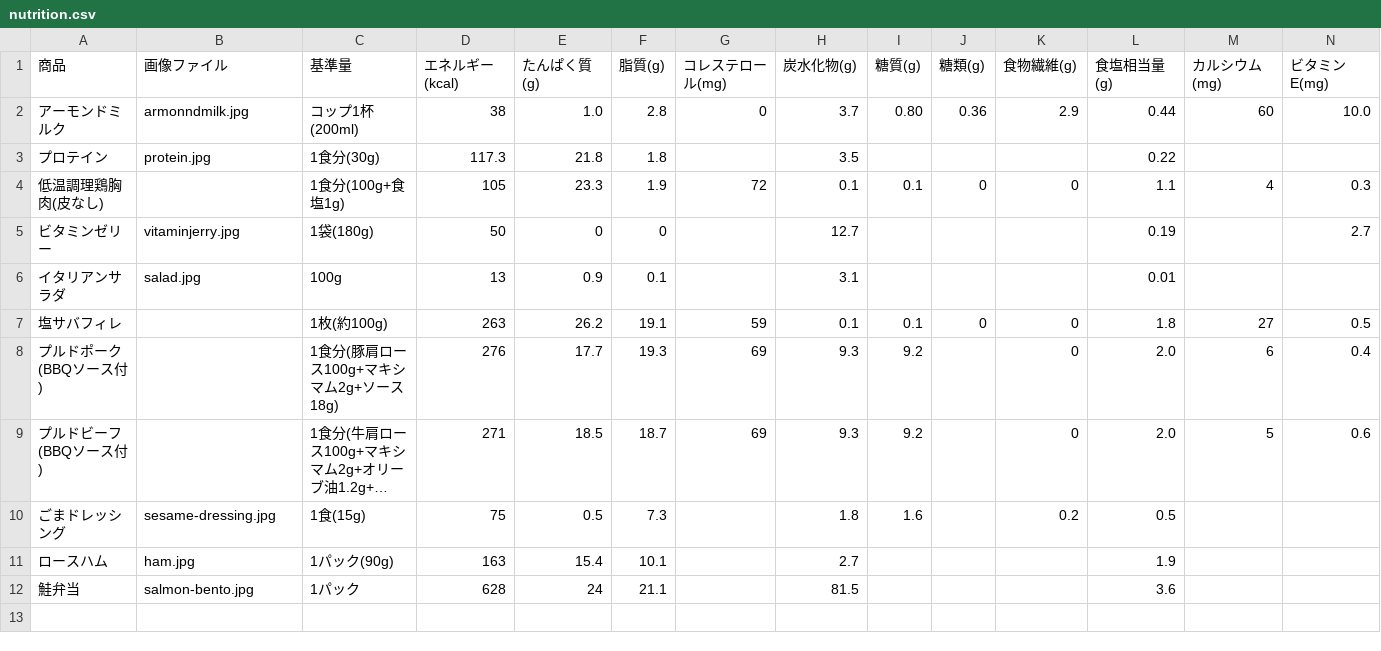
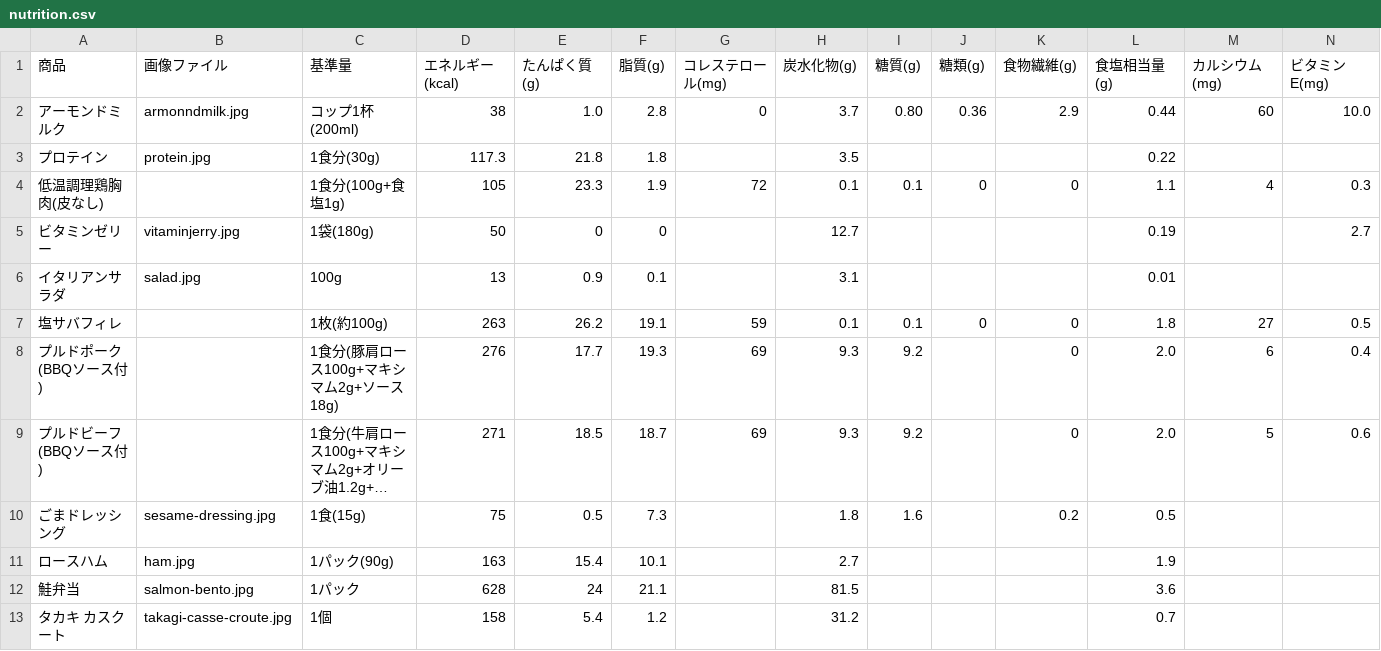
Before and after one commit to goodsun/mkbody, a CSV file: nutrition.csv, drawn as a sheet; only a part is shown; long unchanged cells end in …; rows hold the shown columns only; the diff names each change by its address in the sheet, - before the commit and + after, or states it on an @@ line.

Commit message:
feat: add Takaki casse-croute bread to nutrition data

```diff
--- a/nutrition.csv
+++ b/nutrition.csv
+row 13: タカキ カスクート | takagi-casse-croute.jpg | 1個 | 158 | 5.4 | 1.2 |  | 31.2 |  |  |  | 0.7
```
Also changed, not shown: 1 other file.
